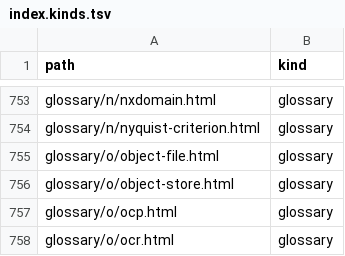
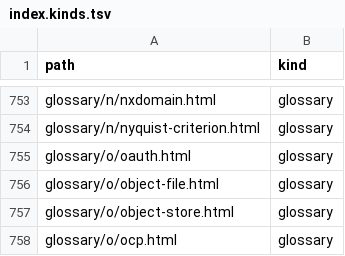
Before and after one commit to greenermoose/tam, a TSV file: knowledge/index.kinds.tsv, drawn as a sheet; only a part is shown, gaps mark what is left out; the shorter side is filled out with more unchanged rows; the diff names each change by its address in the sheet, - before the commit and + after, or states it on an @@ line.

```diff
--- a/knowledge/index.kinds.tsv
+++ b/knowledge/index.kinds.tsv
+row 755: glossary/o/oauth.html | glossary
```
Also changed, not shown: knowledge/index.parents.tsv, knowledge/index.tsv, 4 other files.
